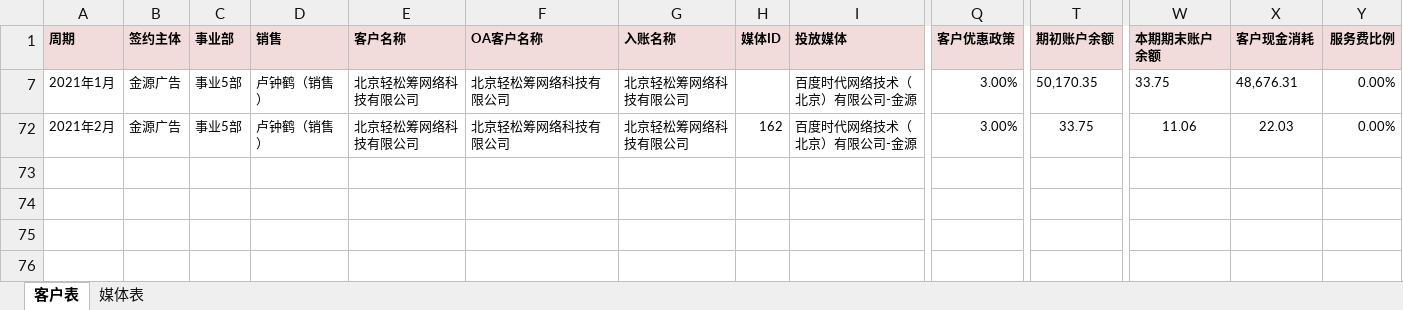
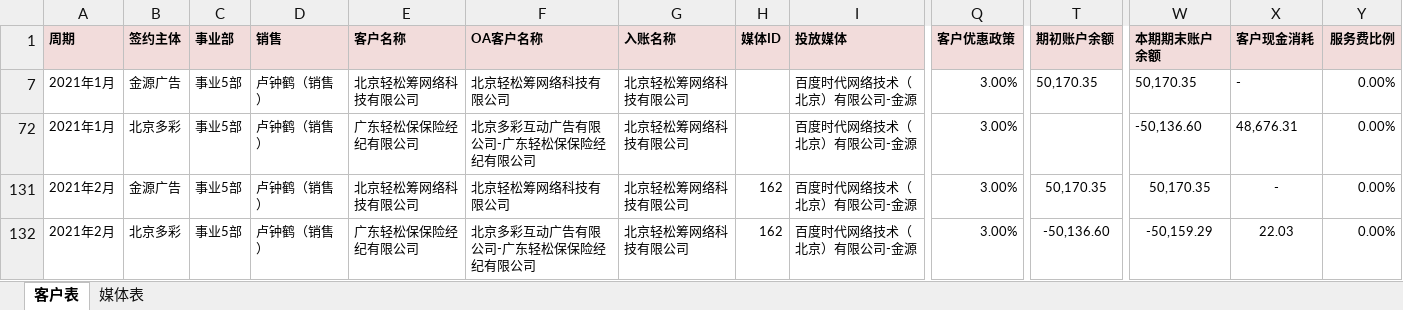
Before and after one commit to o-f-m/-, an Excel workbook: 2021年1-2月金源消耗表（财务运营共享版）.xlsx, sheet 客户表, drawn as a sheet; only a part is shown, gaps mark what is left out; values as stored, in another font and other column widths than the file's, no borders; addresses are those after the commit; rows hold the shown columns only; the diff names each change by its address in the sheet, - before the commit and + after, or states it on an @@ line.

```diff
--- a/2021年1-2月金源消耗表（财务运营共享版）.xlsx (sheet 客户表)
+++ b/2021年1-2月金源消耗表（财务运营共享版）.xlsx (sheet 客户表)
+row 7: 2021年1月 | 金源广告 | 事业5部 | 卢钟鹤（销售） | 北京轻松筹网络科技有限公司 | 北京轻松筹网络科技有限公司 | 北京轻松筹网络科技有限公司 |  | 百度时代网络技术（北京）有限公司-金源 | 3.00% | 50,170.35 | 50,170.35 | - | 0.00%
-B72 (签约主体): 金源广告
+B72 (签约主体): 北京多彩
-E72 (客户名称): 北京轻松筹网络科技有限公司
+E72 (客户名称): 广东轻松保保险经纪有限公司
-F72 (OA客户名称): 北京轻松筹网络科技有限公司
+F72 (OA客户名称): 北京多彩互动广告有限公司-广东轻松保保险经纪有限公司
-T72 (期初账户余额): 50,170.35
+T72 (期初账户余额): (empty)
-W72 (本期期末账户余额): 33.75
+W72 (本期期末账户余额): -50,136.60
+row 131: 2021年2月 | 金源广告 | 事业5部 | 卢钟鹤（销售） | 北京轻松筹网络科技有限公司 | 北京轻松筹网络科技有限公司 | 北京轻松筹网络科技有限公司 | 162 | 百度时代网络技术（北京）有限公司-金源 | 3.00% | 50,170.35 | 50,170.35 | - | 0.00%
-B132 (签约主体): 金源广告
+B132 (签约主体): 北京多彩
-E132 (客户名称): 北京轻松筹网络科技有限公司
+E132 (客户名称): 广东轻松保保险经纪有限公司
-F132 (OA客户名称): 北京轻松筹网络科技有限公司
+F132 (OA客户名称): 北京多彩互动广告有限公司-广东轻松保保险经纪有限公司
-T132 (期初账户余额): 33.75
+T132 (期初账户余额): -50,136.60
-W132 (本期期末账户余额): 11.06
+W132 (本期期末账户余额): -50,159.29
```
Also changed, not shown: sheet 媒体表, formulas that keep their value, 1 other file.
